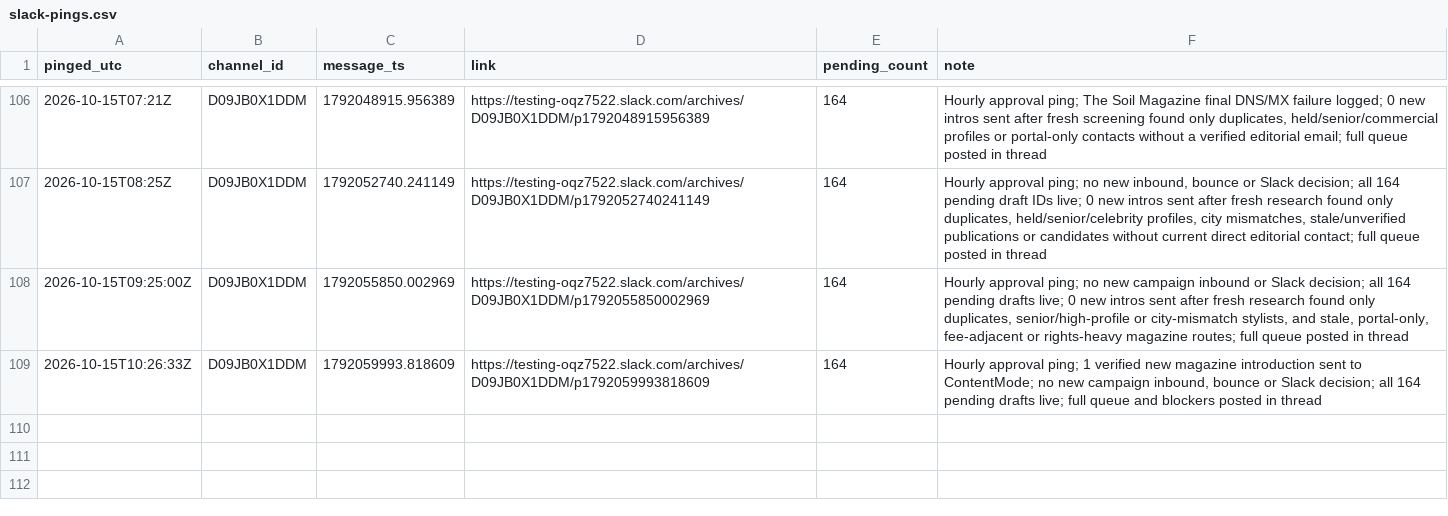
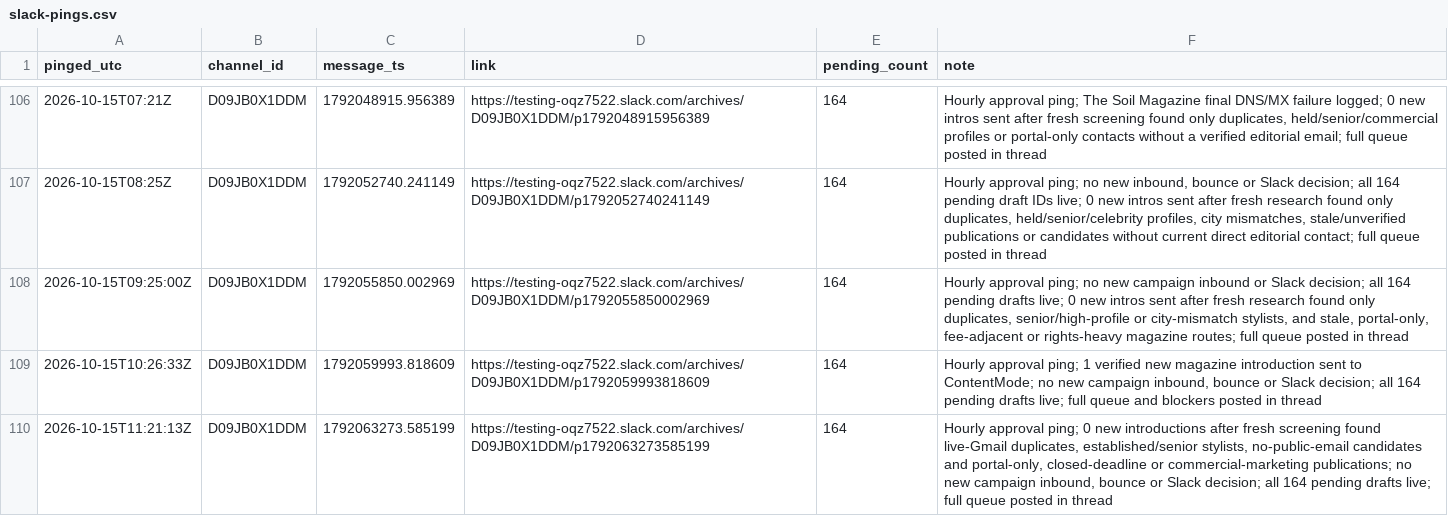
Before and after one commit to aidantorrence2/aidan-modern, a CSV file: marketing/outreach-log/slack-pings.csv, drawn as a sheet; only a part is shown, gaps mark what is left out; the diff names each change by its address in the sheet, - before the commit and + after, or states it on an @@ line.

Commit message:
Log 15 Oct 11:21 UTC Slack review

```diff
--- a/marketing/outreach-log/slack-pings.csv
+++ b/marketing/outreach-log/slack-pings.csv
+row 110: 2026-10-15T11:21:13Z | D09JB0X1DDM | 1792063273.585199 | https://testing-oqz7522.slack.com/archives/D09JB0X1DDM/p1792063273585199 | 164 | Hourly approval ping; 0 new introductions after fresh screening found live-Gmail duplicates, established/senior stylists, no-public-email candidates and portal-only, closed-deadline or commercial-marketing publications; no new campaign inbound, bounce or Slack decision; all 164 pending drafts live; full queue posted in thread
```
